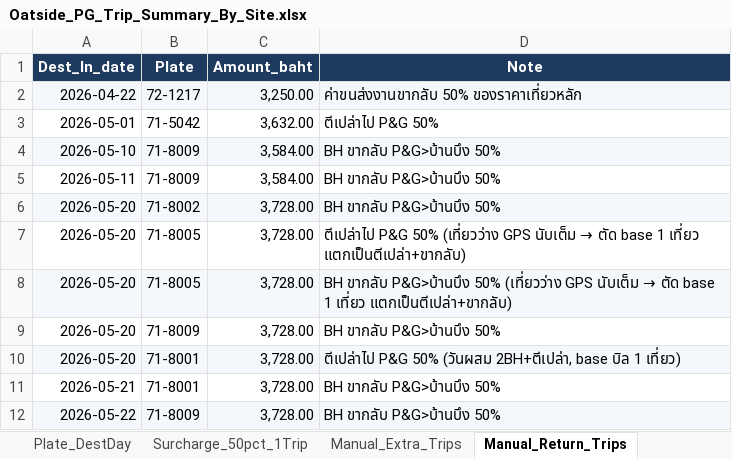
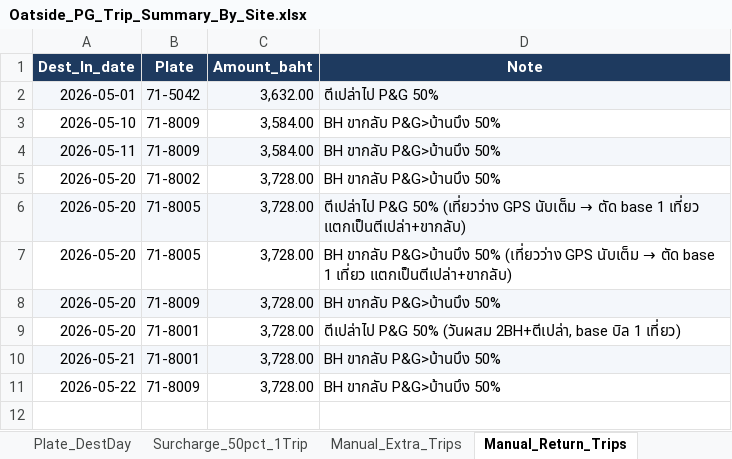
Before and after one commit to yk-logistics/transport-rate-calculator, an Excel workbook: Oatside/Oatside_PG_Trip_Summary_By_Site.xlsx, sheet Manual_Return_Trips, drawn as a sheet; values as stored, in another font and other column widths than the file's, no borders; removed rows and columns are numbered as before the commit, all else as after; the diff names each change by its address in the sheet, - before the commit and + after, or states it on an @@ line.

```diff
--- a/Oatside/Oatside_PG_Trip_Summary_By_Site.xlsx (sheet Manual_Return_Trips)
+++ b/Oatside/Oatside_PG_Trip_Summary_By_Site.xlsx (sheet Manual_Return_Trips)
-row 2: 2026-04-22 | 72-1217 | 3,250.00 | ค่าขนส่งงานขากลับ 50% ของราคาเที่ยวหลัก
-A2:D2 fill: none
+A2:D2 fill: #F4F7FB
-A3:D3 fill: #F4F7FB
+A3:D3 fill: none
-A4:D4 fill: none
+A4:D4 fill: #F4F7FB
-A5:D5 fill: #F4F7FB
+A5:D5 fill: none
-A6:D6 fill: none
+A6:D6 fill: #F4F7FB
-A7:D7 fill: #F4F7FB
+A7:D7 fill: none
-A8:D8 fill: none
+A8:D8 fill: #F4F7FB
-A9:D9 fill: #F4F7FB
+A9:D9 fill: none
-A10:D10 fill: none
+A10:D10 fill: #F4F7FB
-A11:D11 fill: #F4F7FB
+A11:D11 fill: none
```
Also changed, not shown: sheet Surcharge_50pct_1Trip, sheet Trip_Detail, sheet Plate_DestDay, sheet Audit_Log, sheet Daily_Time_24h_Check, sheet Trips_Pricing_All, 4 more sheets, Oatside/TransportRateCalculator/reports/oatside-apr2026/exports/00_Full_Workbook.xlsx, Oatside/TransportRateCalculator/reports/oatside-apr2026/exports/04_Audit_Log.xlsx, 56 other files.
